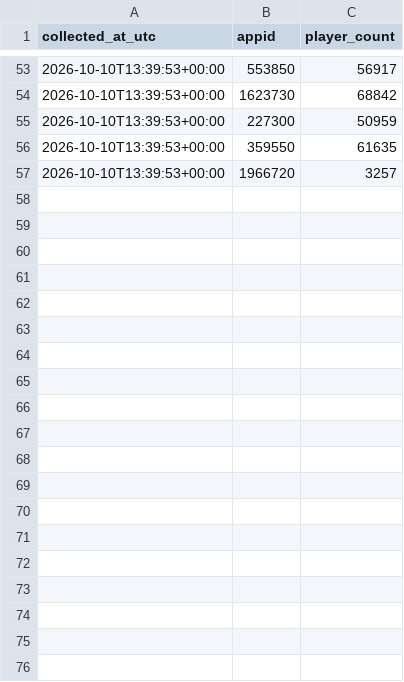
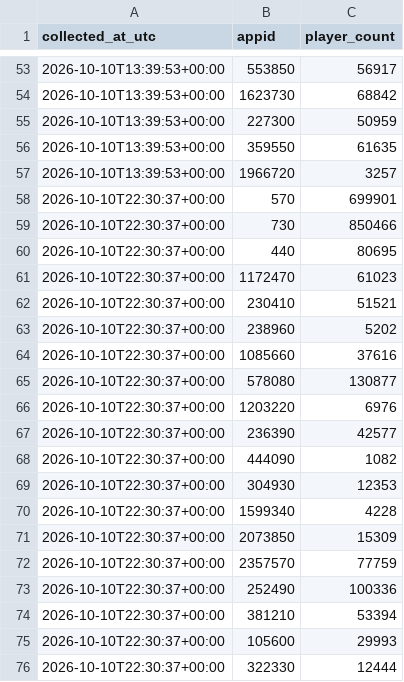
Before and after one commit to Khang2007-Aidan/steam-liveops-analytics, a CSV file: data/players/2026-10-10.csv, drawn as a sheet; only a part is shown, gaps mark what is left out; the diff covers the shown part only; the diff names each change by its address in the sheet, - before the commit and + after, or states it on an @@ line.

```diff
--- a/data/players/2026-10-10.csv
+++ b/data/players/2026-10-10.csv
+row 58: 2026-10-10T22:30:37+00:00 | 570 | 699901
+row 59: 2026-10-10T22:30:37+00:00 | 730 | 850466
+row 60: 2026-10-10T22:30:37+00:00 | 440 | 80695
+row 61: 2026-10-10T22:30:37+00:00 | 1172470 | 61023
+row 62: 2026-10-10T22:30:37+00:00 | 230410 | 51521
+row 63: 2026-10-10T22:30:37+00:00 | 238960 | 5202
+row 64: 2026-10-10T22:30:37+00:00 | 1085660 | 37616
+row 65: 2026-10-10T22:30:37+00:00 | 578080 | 130877
+row 66: 2026-10-10T22:30:37+00:00 | 1203220 | 6976
+row 67: 2026-10-10T22:30:37+00:00 | 236390 | 42577
+row 68: 2026-10-10T22:30:37+00:00 | 444090 | 1082
+row 69: 2026-10-10T22:30:37+00:00 | 304930 | 12353
+row 70: 2026-10-10T22:30:37+00:00 | 1599340 | 4228
+row 71: 2026-10-10T22:30:37+00:00 | 2073850 | 15309
+row 72: 2026-10-10T22:30:37+00:00 | 2357570 | 77759
+row 73: 2026-10-10T22:30:37+00:00 | 252490 | 100336
+row 74: 2026-10-10T22:30:37+00:00 | 381210 | 53394
+row 75: 2026-10-10T22:30:37+00:00 | 105600 | 29993
+row 76: 2026-10-10T22:30:37+00:00 | 322330 | 12444
```
Also changed, not shown: 9 added rows elsewhere in this file.
